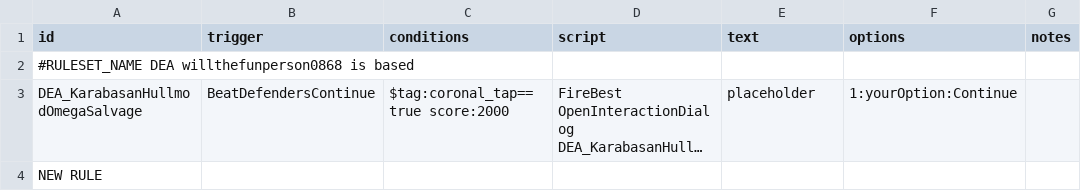
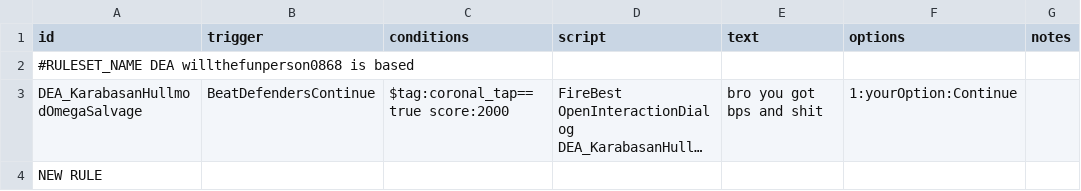
Before and after one commit to DeCEll-1/DEA_mod, a CSV file: DEAmod/data/campaign/rules.csv, drawn as a sheet; long unchanged cells end in …; the diff names each change by its address in the sheet, - before the commit and + after, or states it on an @@ line.

```diff
--- a/DEAmod/data/campaign/rules.csv
+++ b/DEAmod/data/campaign/rules.csv
-E3 (text): placeholder
+E3 (text): bro you got bps and shit
```
Also changed, not shown: 2 other files.
